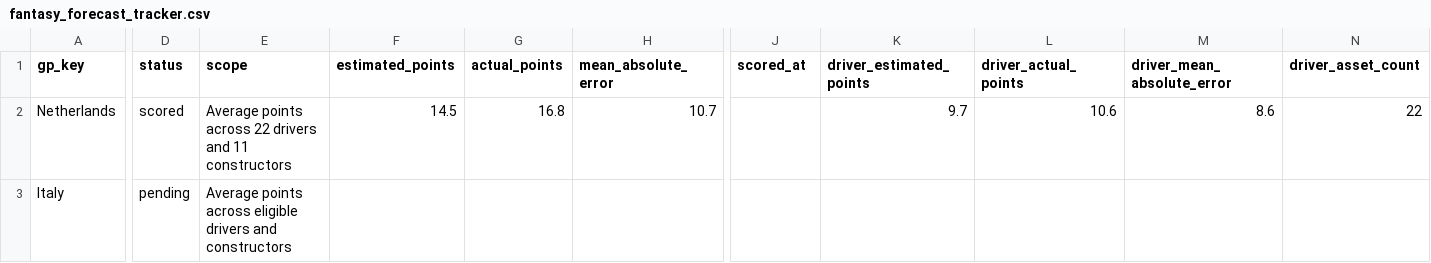
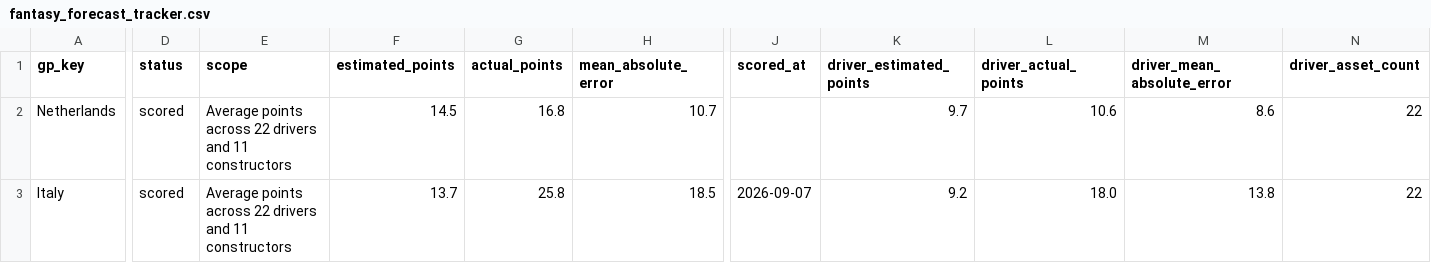
Before and after one commit to filipeoliveiraanalytics/gpfantasypredictor, a CSV file: data/fantasy_forecast_tracker.csv, drawn as a sheet; only a part is shown, gaps mark what is left out; the diff covers the shown part only; the diff names each change by its address in the sheet, - before the commit and + after, or states it on an @@ line.

```diff
--- a/data/fantasy_forecast_tracker.csv
+++ b/data/fantasy_forecast_tracker.csv
-D3 (status): pending
+D3 (status): scored
-E3 (scope): …points across eligible drivers and constructors
+E3 (scope): …points across 22 drivers and 11 constructors
-F3 (estimated_points): (empty)
+F3 (estimated_points): 13.7
-G3 (actual_points): (empty)
+G3 (actual_points): 25.8
-H3 (mean_absolute_error): (empty)
+H3 (mean_absolute_error): 18.5
-J3 (scored_at): (empty)
+J3 (scored_at): 2026-09-07
-K3 (driver_estimated_points): (empty)
+K3 (driver_estimated_points): 9.2
-L3 (driver_actual_points): (empty)
+L3 (driver_actual_points): 18.0
-M3 (driver_mean_absolute_error): (empty)
+M3 (driver_mean_absolute_error): 13.8
-N3 (driver_asset_count): (empty)
+N3 (driver_asset_count): 22
```
Also changed, not shown: 4 edited cells elsewhere in this file, data/fantasy_forecast_asset_audit.csv, data/fantasy_price_history.csv, 4 other files.
